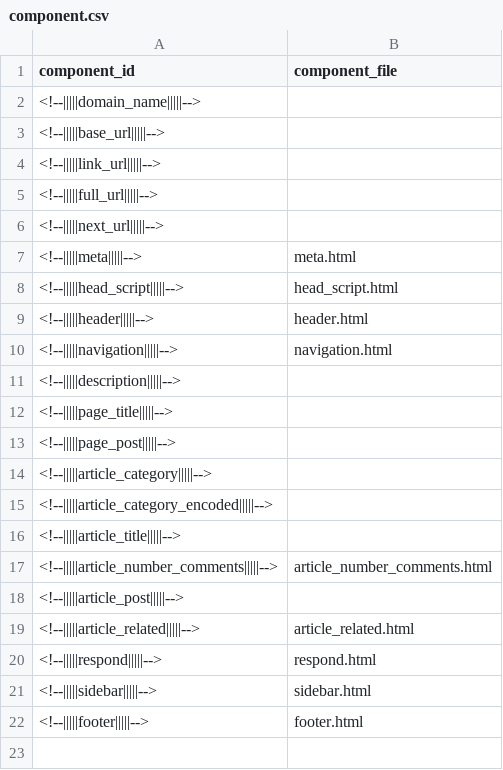
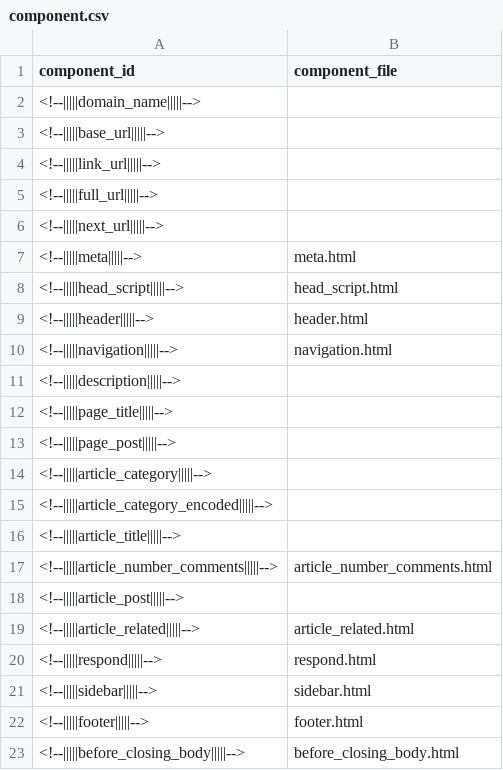
Before and after one commit to zhmgczh/WebsiteGenerator, a CSV file: component.csv, drawn as a sheet.

```diff
--- a/component.csv
+++ b/component.csv
@@ -22 +22,2 @@ component_id,component_file
 <!--|||||footer|||||-->,footer.html
+<!--|||||before_closing_body|||||-->,before_closing_body.html
```
Also changed, not shown: 6 other files.
